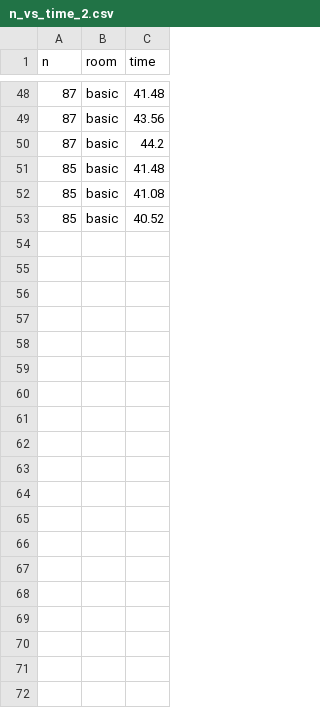
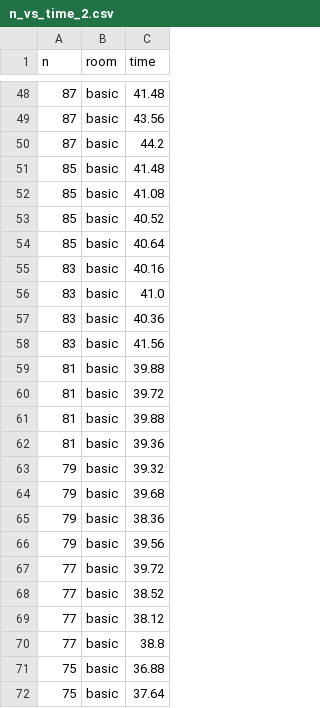
Before and after one commit to karam-khanna/capacity-simulation, a CSV file: assets/raw_csvs/n_vs_time_2.csv (was figures/n_vs_time_2.csv), drawn as a sheet; only a part is shown, gaps mark what is left out; the diff covers the shown part only.

```diff
--- a/figures/n_vs_time_2.csv
+++ b/assets/raw_csvs/n_vs_time_2.csv
@@ -53 +53,20 @@ n,room,time
 85,basic,40.52
+85,basic,40.64
+83,basic,40.16
+83,basic,41.0
+83,basic,40.36
+83,basic,41.56
+81,basic,39.88
+81,basic,39.72
+81,basic,39.88
+81,basic,39.36
+79,basic,39.32
+79,basic,39.68
+79,basic,38.36
+79,basic,39.56
+77,basic,39.72
+77,basic,38.52
+77,basic,38.12
+77,basic,38.8
+75,basic,36.88
+75,basic,37.64
```
Also changed, not shown: 20 added rows elsewhere in this file, assets/raw_csvs/n_vs_time.csv, assets/raw_csvs/n_vs_time_4.csv, 15 other files.
